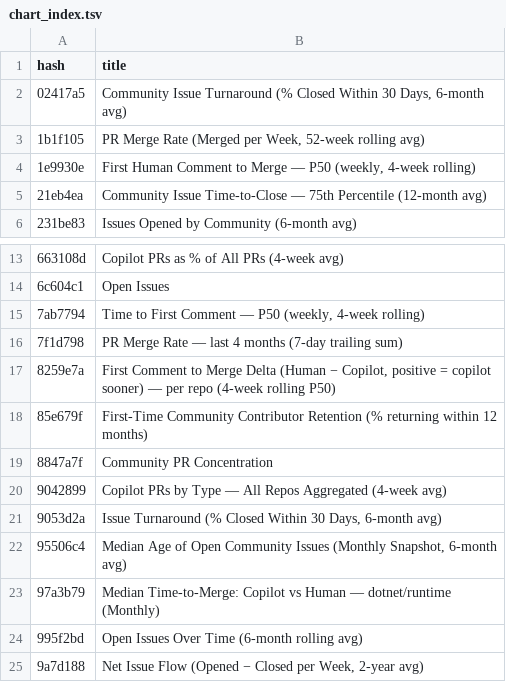
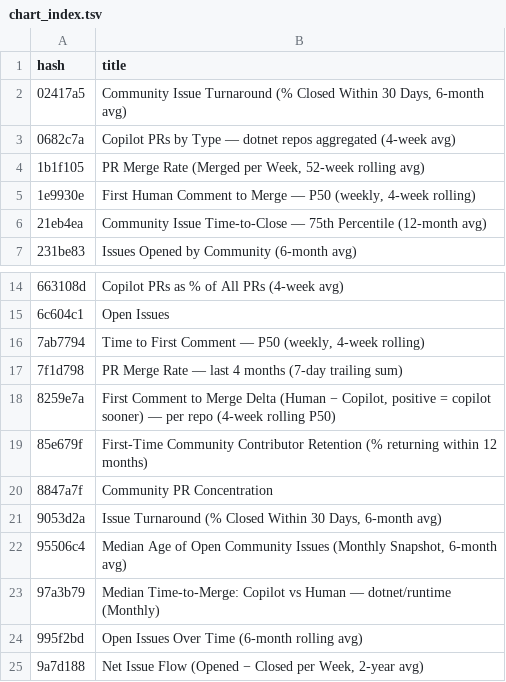
Before and after one commit to danmoseley/repo-health-metrics, a TSV file: charts/chart_index.tsv, drawn as a sheet; only a part is shown, gaps mark what is left out.

Commit message:
Restrict copilot type-aggregate chart to dotnet repos only (#12)

```diff
--- a/charts/chart_index.tsv
+++ b/charts/chart_index.tsv
@@ -2,2 +2,3 @@ hash	title
 02417a5	Community Issue Turnaround (% Closed Within 30 Days, 6-month avg)
+0682c7a	Copilot PRs by Type — dotnet repos aggregated (4-week avg)
 1b1f105	PR Merge Rate (Merged per Week, 52-week rolling avg)
@@ -19,3 +20,2 @@ hash	title
 8847a7f	Community PR Concentration
-9042899	Copilot PRs by Type — All Repos Aggregated (4-week avg)
 9053d2a	Issue Turnaround (% Closed Within 30 Days, 6-month avg)
```
Also changed, not shown: 2 other files.
